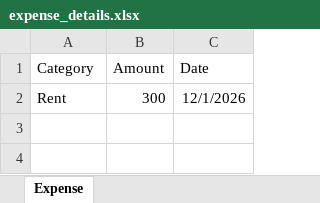
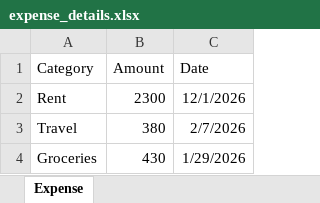
Before and after one commit to hieughetcode/Project_I, an Excel workbook: backend/expense_details.xlsx, sheet Expense, drawn as a sheet; values as stored, in another font and other column widths than the file's, no borders; the diff names each change by its address in the sheet, - before the commit and + after, or states it on an @@ line.

```diff
--- a/backend/expense_details.xlsx (sheet Expense)
+++ b/backend/expense_details.xlsx (sheet Expense)
-B2 (Amount): 300
+B2 (Amount): 2300
+row 3: Travel | 380 | 2/7/2026
+row 4: Groceries | 430 | 1/29/2026
```
Also changed, not shown: backend/income_details.xlsx, 4 other files.
